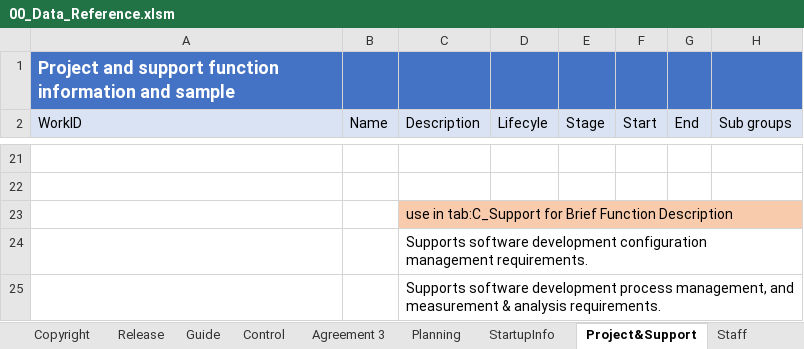
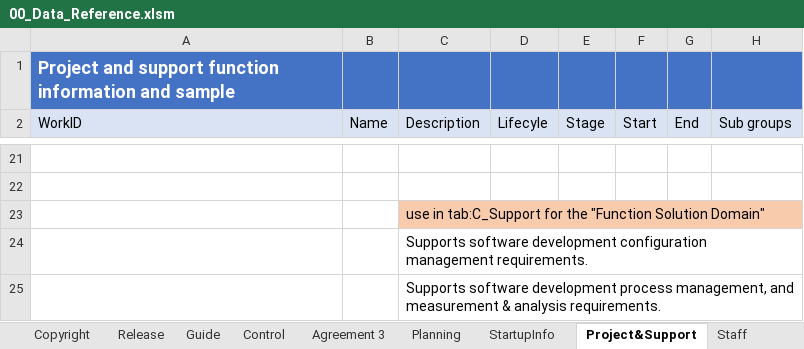
Before and after one commit to DemixTech/CMMITools, an Excel workbook: 2021-04-12to04-16 (A5) C53517 SoftMARS/00_Data_Reference.xlsm, sheet Project&Support, drawn as a sheet; only a part is shown, gaps mark what is left out; values as stored, in another font and other column widths than the file's, no borders; conditional formats not drawn; the diff names each change by its address in the sheet, - before the commit and + after, or states it on an @@ line.

```diff
--- a/2021-04-12to04-16 (A5) C53517 SoftMARS/00_Data_Reference.xlsm (sheet Project&Support)
+++ b/2021-04-12to04-16 (A5) C53517 SoftMARS/00_Data_Reference.xlsm (sheet Project&Support)
-C23 (Description): …tab:C_Support for Brief Function Description
+C23 (Description): …tab:C_Support for the "Function Solution Domain"
```
Also changed, not shown: sheet Release, sheet Tables, sheet Agreement 3, formulas that keep their value, charts or pictures, 5 other files.
